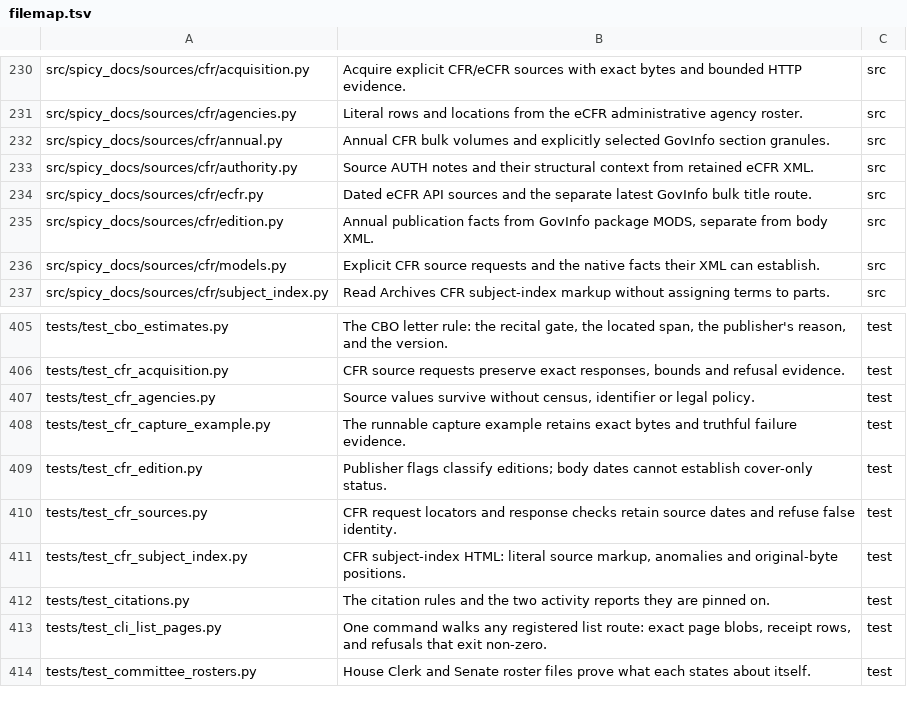
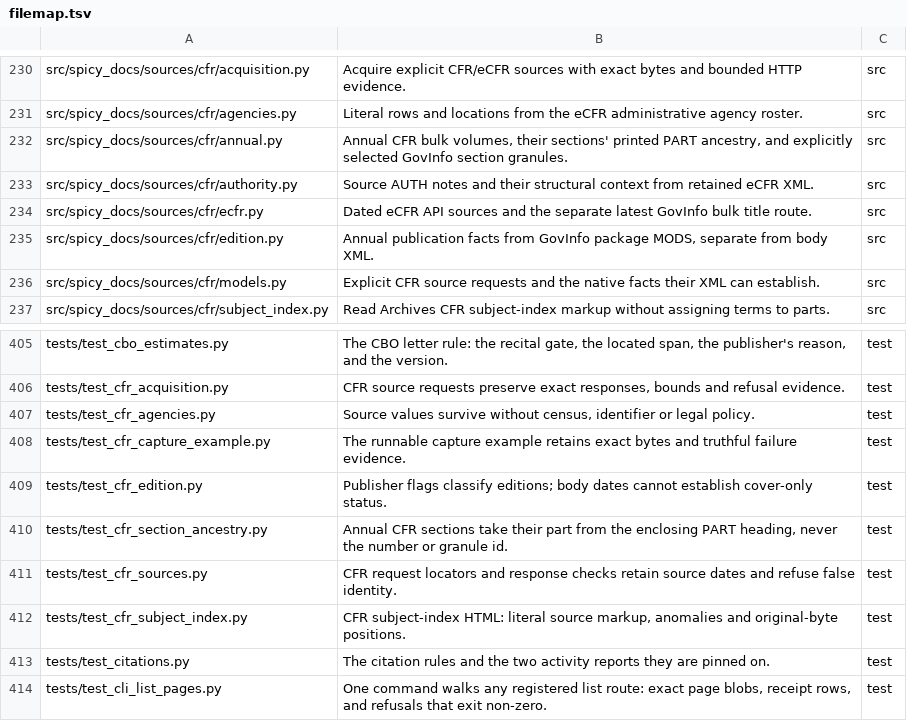
Before and after one commit to civictechdc/spicy-docs, a TSV file: filemap.tsv, drawn as a sheet; only a part is shown, gaps mark what is left out; the shorter side is filled out with more unchanged rows.

```diff
--- a/filemap.tsv
+++ b/filemap.tsv
@@ -231,3 +231,3 @@ src/spicy_docs/sources/cfr/acquisition.py	Acquire explicit CFR/eCFR sources with
 src/spicy_docs/sources/cfr/agencies.py	Literal rows and locations from the eCFR administrative agency roster.	src
-src/spicy_docs/sources/cfr/annual.py	Annual CFR bulk volumes and explicitly selected GovInfo section granules.	src
+src/spicy_docs/sources/cfr/annual.py	Annual CFR bulk volumes, their sections' printed PART ancestry, and explicitly selected GovInfo section granules.	src
 src/spicy_docs/sources/cfr/authority.py	Source AUTH notes and their structural context from retained eCFR XML.	src
@@ -409,2 +409,3 @@ tests/test_cfr_capture_example.py	The runnable capture example retains exact byt
 tests/test_cfr_edition.py	Publisher flags classify editions; body dates cannot establish cover-only status.	test
+tests/test_cfr_section_ancestry.py	Annual CFR sections take their part from the enclosing PART heading, never the number or granule id.	test
 tests/test_cfr_sources.py	CFR request locators and response checks retain source dates and refuse false identity.	test
```
Also changed, not shown: 21 other files.
